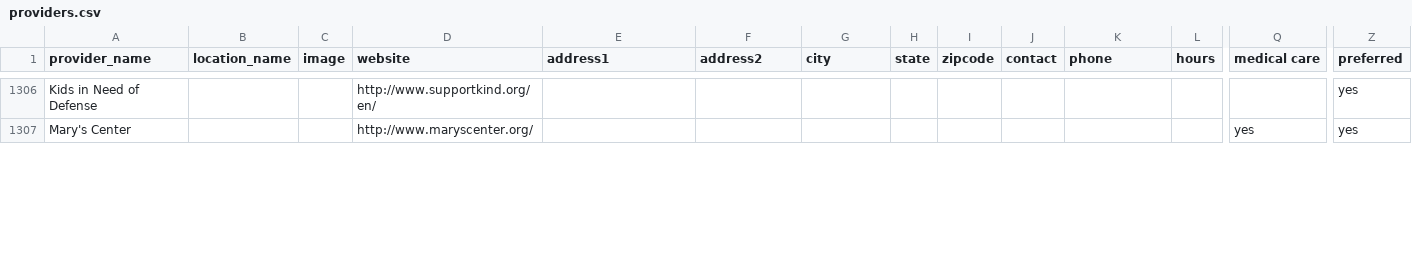
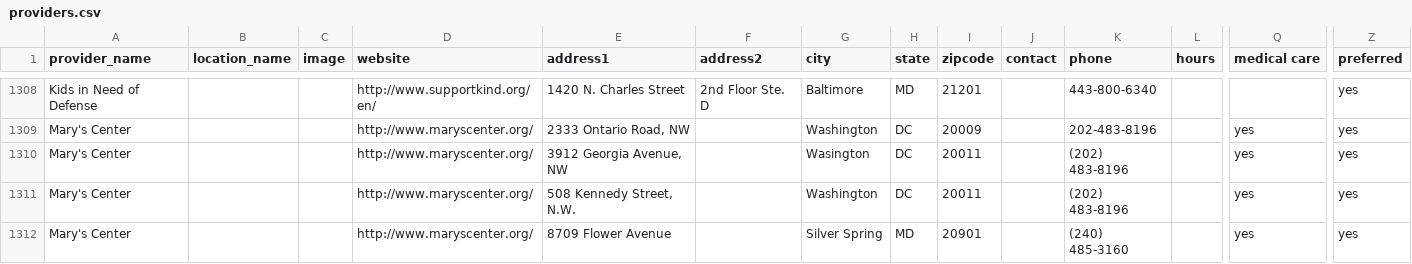
Before and after one commit to aliyarahman/buscando, a CSV file: providers.csv, drawn as a sheet; only a part is shown, gaps mark what is left out; addresses are those after the commit; rows hold the shown columns only; the diff covers the shown part only; the diff names each change by its address in the sheet, - before the commit and + after, or states it on an @@ line.

```diff
--- a/providers.csv
+++ b/providers.csv
-E1308 (address1): (empty)
+E1308 (address1): 1420 N. Charles Street
-F1308 (address2): (empty)
+F1308 (address2): 2nd Floor Ste. D
-G1308 (city): (empty)
+G1308 (city): Baltimore
-H1308 (state): (empty)
+H1308 (state): MD
-I1308 (zipcode): (empty)
+I1308 (zipcode): 21201
-K1308 (phone): (empty)
+K1308 (phone): 443-800-6340
-E1309 (address1): (empty)
+E1309 (address1): 2333 Ontario Road, NW
-G1309 (city): (empty)
+G1309 (city): Washington
-H1309 (state): (empty)
+H1309 (state): DC
-I1309 (zipcode): (empty)
+I1309 (zipcode): 20009
-K1309 (phone): (empty)
+K1309 (phone): 202-483-8196
+row 1310: Mary's Center |  |  | http://www.maryscenter.org/ | 3912 Georgia Avenue, NW |  | Wasington | DC | 20011 |  | (202) 483-8196 |  | yes | yes
+row 1311: Mary's Center |  |  | http://www.maryscenter.org/ | 508 Kennedy Street, N.W. |  | Washington | DC | 20011 |  | (202) 483-8196 |  | yes | yes
+row 1312: Mary's Center |  |  | http://www.maryscenter.org/ | 8709 Flower Avenue |  | Silver Spring | MD | 20901 |  | (240) 485-3160 |  | yes | yes
```
Also changed, not shown: 5 added rows, 3 removed rows and 68 edited cells elsewhere in this file.
